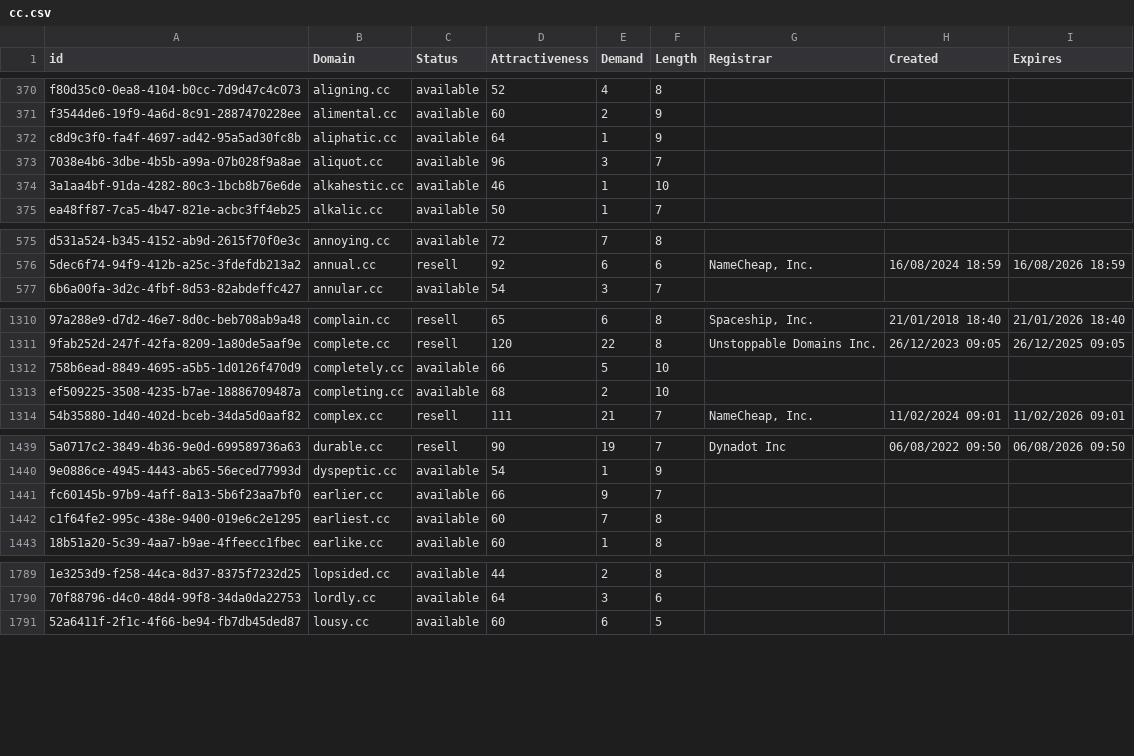
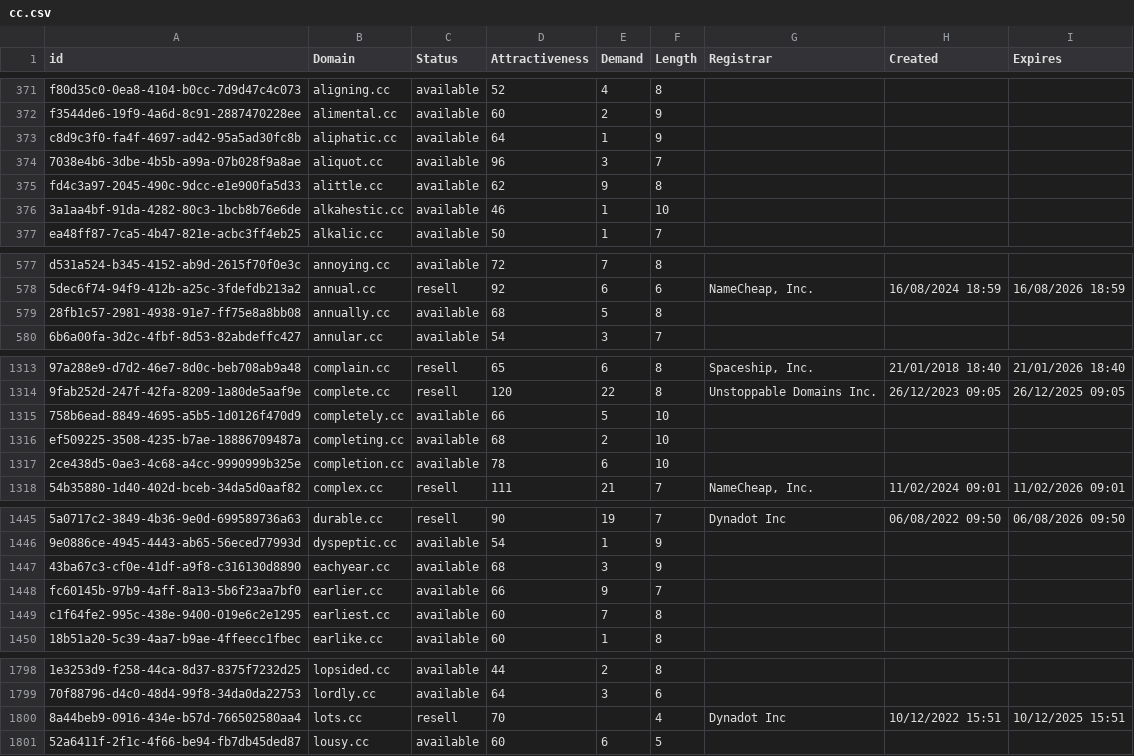
Before and after one commit to UniqueDomains/cc-oneword-domains, a CSV file: cc.csv, drawn as a sheet; only a part is shown, gaps mark what is left out; the diff covers the shown part only; the diff names each change by its address in the sheet, - before the commit and + after, or states it on an @@ line.

```diff
--- a/cc.csv
+++ b/cc.csv
+row 375: fd4c3a97-2045-490c-9dcc-e1e900fa5d33 | alittle.cc | available | 62 | 9 | 8
+row 579: 28fb1c57-2981-4938-91e7-ff75e8a8bb08 | annually.cc | available | 68 | 5 | 8
+row 1317: 2ce438d5-0ae3-4c68-a4cc-9990999b325e | completion.cc | available | 78 | 6 | 10
+row 1447: 43ba67c3-cf0e-41df-a9f8-c316130d8890 | eachyear.cc | available | 68 | 3 | 9
+row 1800: 8a44beb9-0916-434e-b57d-766502580aa4 | lots.cc | resell | 70 |  | 4 | Dynadot Inc | 10/12/2022 15:51 | 10/12/2025 15:51
```
Also changed, not shown: 24 added rows elsewhere in this file, 2 other files.
